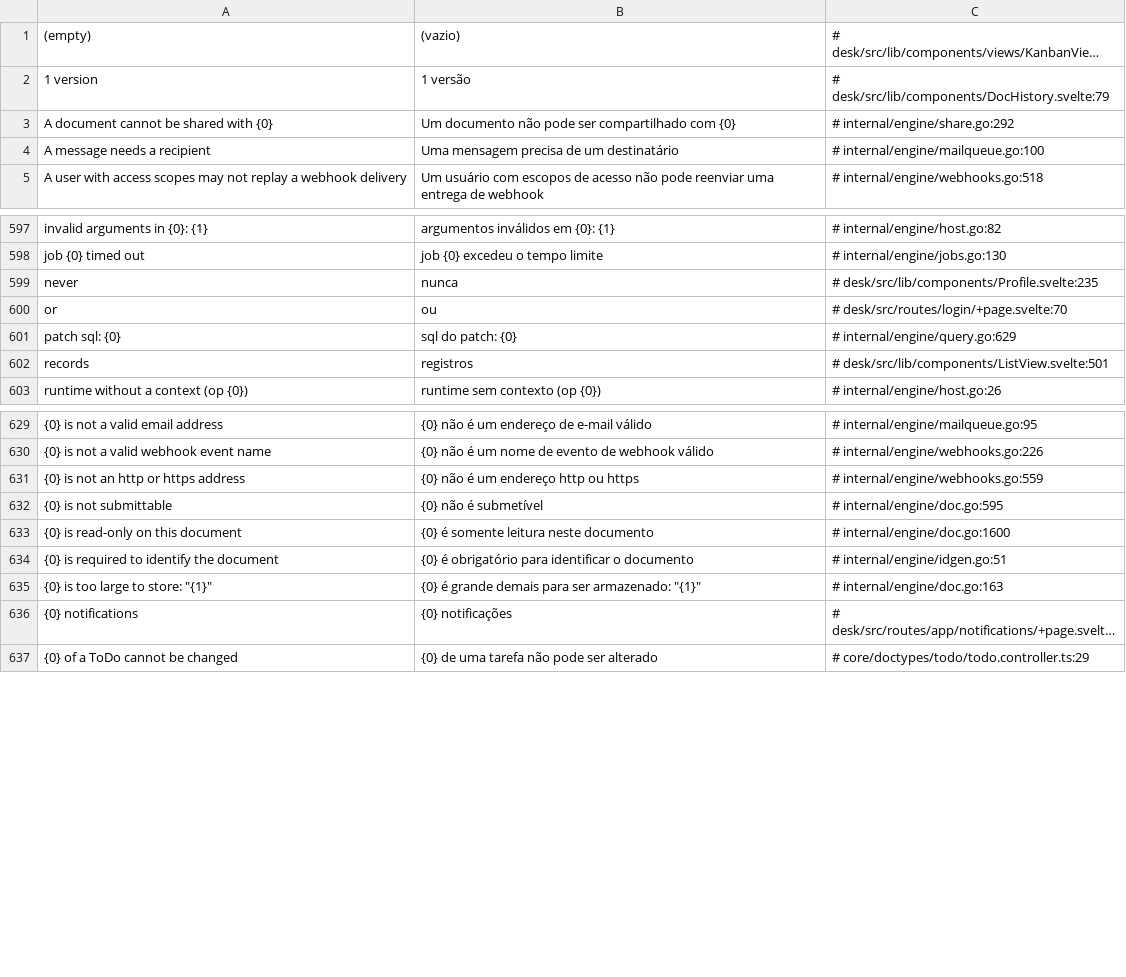
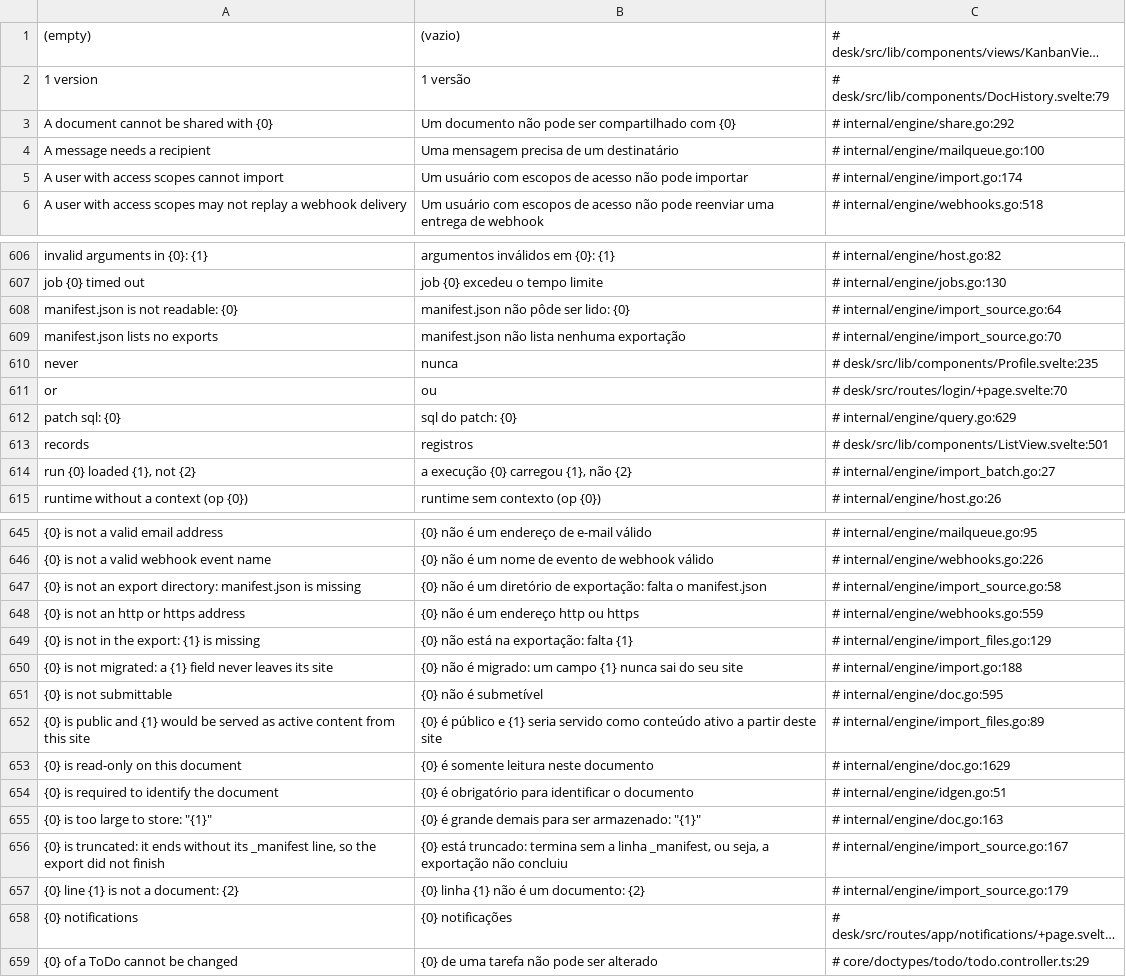
Before and after one commit to jrvidotti/ddcore, a CSV file: core/translations/pt-BR.csv, drawn as a sheet; only a part is shown, gaps mark what is left out; long unchanged cells end in …; addresses are those after the commit; the diff covers the shown part only; the diff names each change by its address in the sheet, - before the commit and + after, or states it on an @@ line.

```diff
--- a/core/translations/pt-BR.csv
+++ b/core/translations/pt-BR.csv
+row 5: A user with access scopes cannot import | Um usuário com escopos de acesso não pode importar | # internal/engine/import.go:174
+row 608: manifest.json is not readable: {0} | manifest.json não pôde ser lido: {0} | # internal/engine/import_source.go:64
+row 609: manifest.json lists no exports | manifest.json não lista nenhuma exportação | # internal/engine/import_source.go:70
+row 614: run {0} loaded {1}, not {2} | a execução {0} carregou {1}, não {2} | # internal/engine/import_batch.go:27
+row 647: {0} is not an export directory: manifest.json is missing | {0} não é um diretório de exportação: falta o manifest.json | # internal/engine/import_source.go:58
+row 649: {0} is not in the export: {1} is missing | {0} não está na exportação: falta {1} | # internal/engine/import_files.go:129
+row 650: {0} is not migrated: a {1} field never leaves its site | {0} não é migrado: um campo {1} nunca sai do seu site | # internal/engine/import.go:188
+row 652: {0} is public and {1} would be served as active content from this site | {0} é público e {1} seria servido como conteúdo ativo a partir deste site | # internal/engine/import_files.go:89
-C653: # internal/engine/doc.go:1600
+C653: # internal/engine/doc.go:1629
+row 656: {0} is truncated: it ends without its _manifest line, so the export did not finish | {0} está truncado: termina sem a linha _manifest, ou seja, a exportação não concluiu | # internal/engine/import_source.go:167
+row 657: {0} line {1} is not a document: {2} | {0} linha {1} não é um documento: {2} | # internal/engine/import_source.go:179
```
Also changed, not shown: 18 added rows and 20 edited cells elsewhere in this file, 2 other files.
